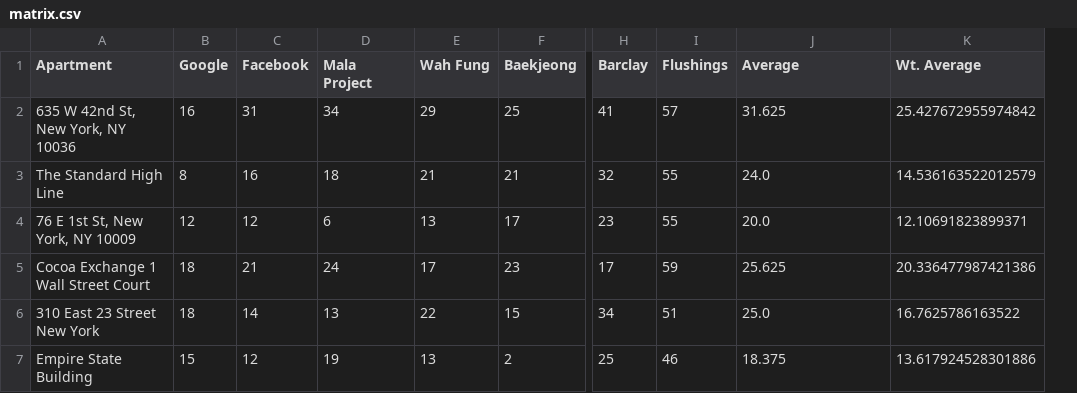
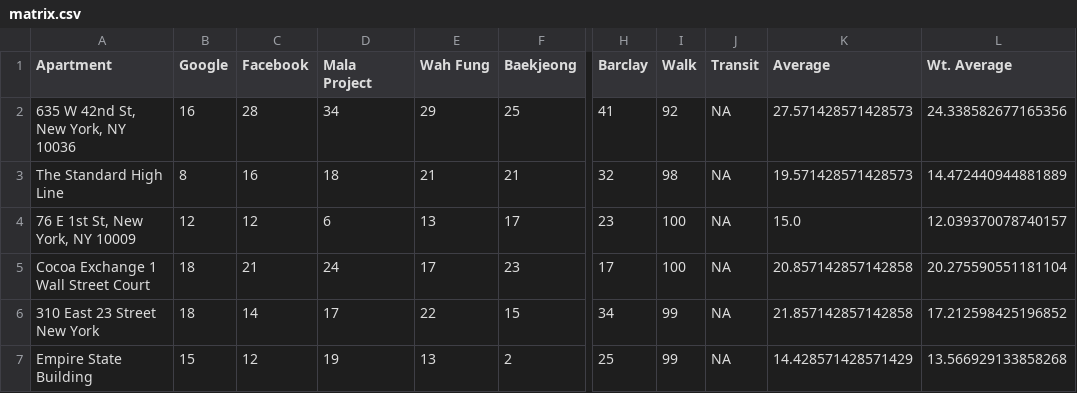
Before and after one commit to phoxelua/streets_ahead, a CSV file: matrix.csv, drawn as a sheet; only a part is shown, gaps mark what is left out; removed rows and columns are numbered as before the commit, all else as after; the diff names each change by its address in the sheet, - before the commit and + after, or states it on an @@ line.

```diff
--- a/matrix.csv
+++ b/matrix.csv
-column I (Flushings), rows 2-7: 57 | 55 | 55 | 59 | 51 | 46
+column I (Walk), rows 2-7: 92 | 98 | 100 | 100 | 99 | 99
+column J (Transit), rows 2-7: all NA
-C2 (Facebook): 31
+C2 (Facebook): 28
-K2 (Average): 31.625
+K2 (Average): 27.571428571428573
-L2 (Wt. Average): 25.427672955974842
+L2 (Wt. Average): 24.338582677165356
-K3 (Average): 24.0
+K3 (Average): 19.571428571428573
-L3 (Wt. Average): 14.536163522012579
+L3 (Wt. Average): 14.472440944881889
-K4 (Average): 20.0
+K4 (Average): 15.0
-L4 (Wt. Average): 12.10691823899371
+L4 (Wt. Average): 12.039370078740157
-K5 (Average): 25.625
+K5 (Average): 20.857142857142858
-L5 (Wt. Average): 20.336477987421386
+L5 (Wt. Average): 20.275590551181104
-D6 (Mala Project): 13
+D6 (Mala Project): 17
-K6 (Average): 25.0
+K6 (Average): 21.857142857142858
-L6 (Wt. Average): 16.7625786163522
+L6 (Wt. Average): 17.212598425196852
-K7 (Average): 18.375
+K7 (Average): 14.428571428571429
-L7 (Wt. Average): 13.617924528301886
+L7 (Wt. Average): 13.566929133858268
```
Also changed, not shown: destinations.csv, 9 other files.
